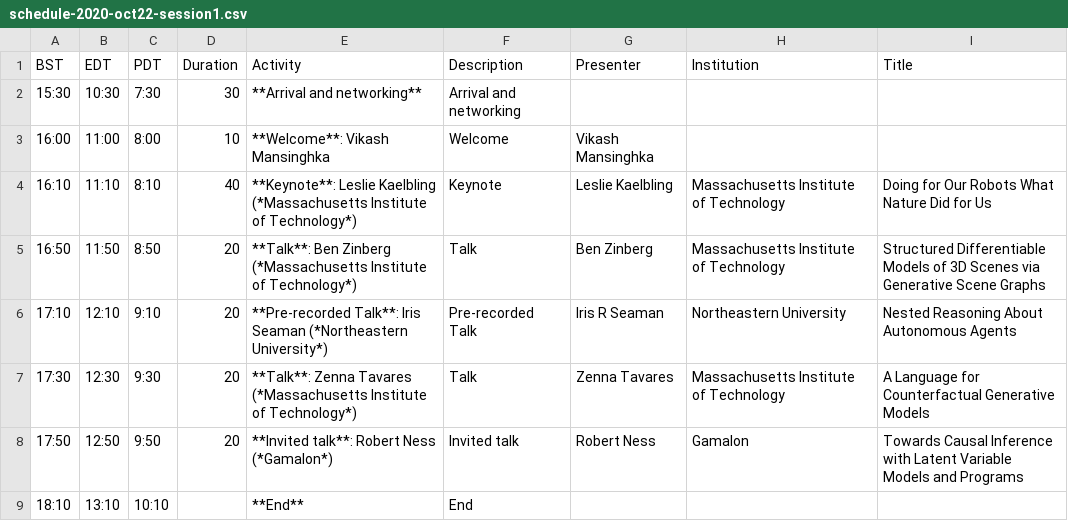
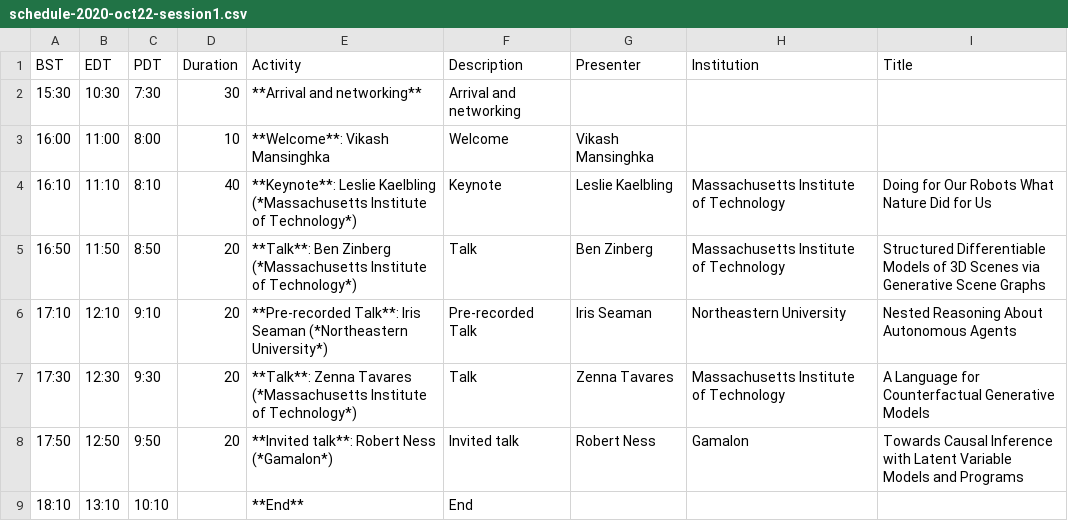
Before and after one commit to probprog-conference/probprog-conference.github.io, a CSV file: _data/schedule-2020-oct22-session1.csv, drawn as a sheet.

Commit message:
updates to schedule

```diff
--- a/_data/schedule-2020-oct22-session1.csv
+++ b/_data/schedule-2020-oct22-session1.csv
@@ -5,3 +5,3 @@ BST,EDT,PDT,Duration,Activity,Description,Presenter,Institution,Title,,,,,,
 16:50,11:50,8:50,20,**Talk**: Ben Zinberg (*Massachusetts Institute of Technology*),Talk,Ben Zinberg,Massachusetts Institute of Technology,Structured Differentiable Models of 3D Scenes via Generative Scene Graphs,,,,,,
-17:10,12:10,9:10,20,**Pre-recorded Talk**: Iris Seaman  (*Northeastern University*),Pre-recorded Talk,Iris R Seaman ,Northeastern University,Nested Reasoning About Autonomous Agents,,,,,,
+17:10,12:10,9:10,20,**Pre-recorded Talk**: Iris Seaman  (*Northeastern University*),Pre-recorded Talk,Iris Seaman ,Northeastern University,Nested Reasoning About Autonomous Agents,,,,,,
 17:30,12:30,9:30,20,**Talk**: Zenna Tavares (*Massachusetts Institute of Technology*),Talk,Zenna Tavares,Massachusetts Institute of Technology,A Language for Counterfactual Generative Models,,,,,,
```
Also changed, not shown: _data/schedule-2020-oct22-session2.csv, _data/schedule-2020.csv.
